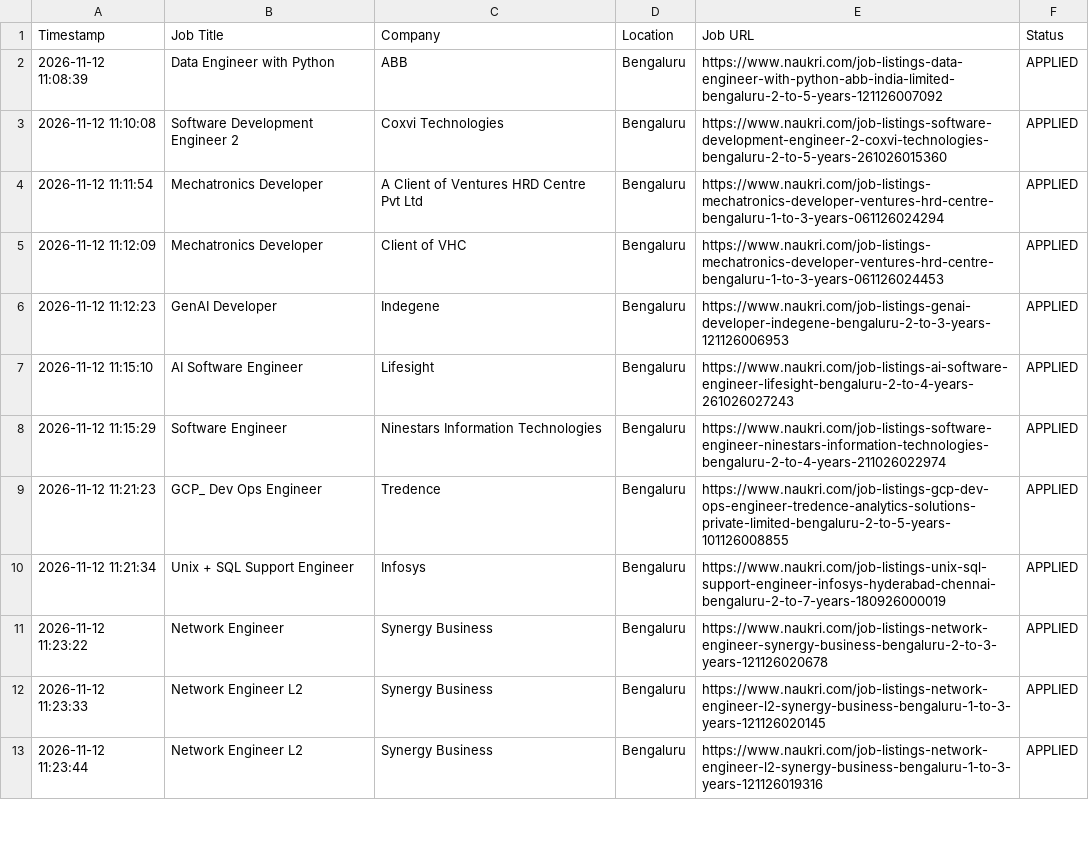
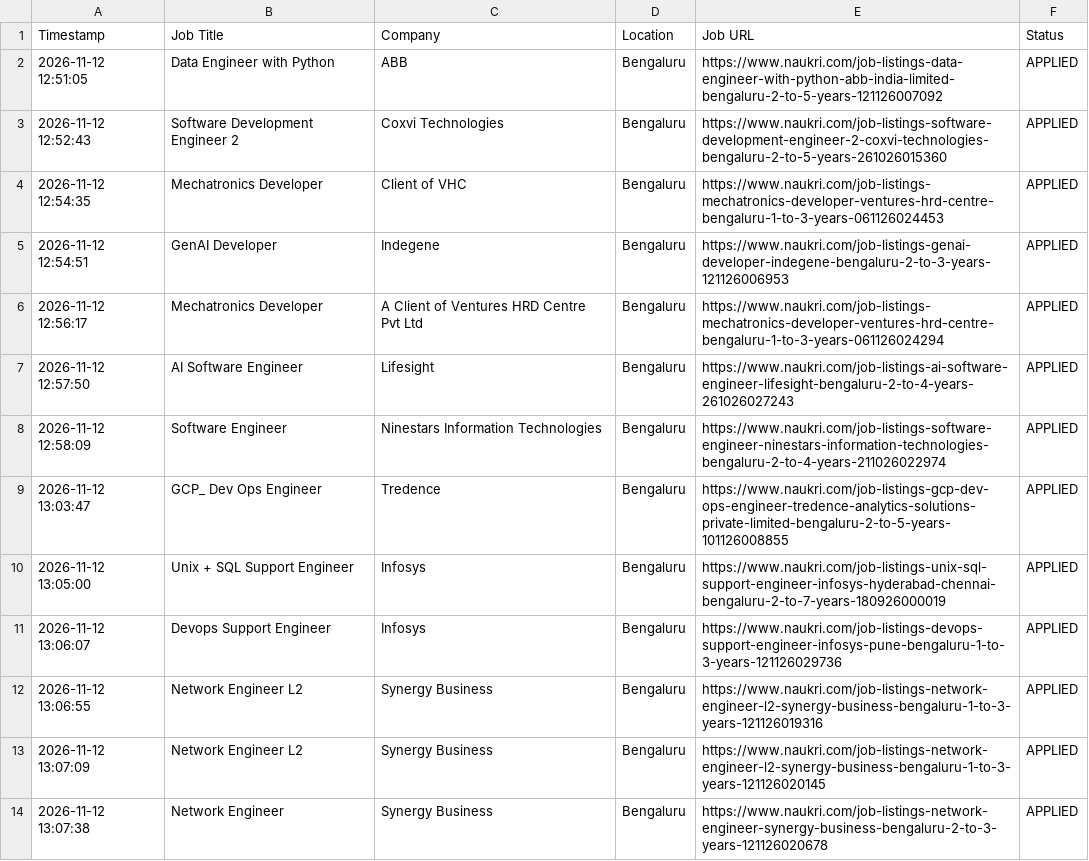
Before and after one commit to gokulKrishna15/job, a CSV file: logs/application_history.csv, drawn as a sheet; only a part is shown; the diff covers the shown part only.

```diff
--- a/logs/application_history.csv
+++ b/logs/application_history.csv
@@ -1,13 +1,14 @@
 Timestamp,Job Title,Company,Location,Job URL,Status
-2026-11-12 11:08:39,Data Engineer with Python,ABB,Bengaluru,https://www.naukri.com/job-listings-data-engineer-with-python-abb-india-limited-bengaluru-2-to-5-years-121126007092,APPLIED
-2026-11-12 11:10:08,Software Development Engineer 2,Coxvi Technologies,Bengaluru,https://www.naukri.com/job-listings-software-development-engineer-2-coxvi-technologies-bengaluru-2-to-5-years-261026015360,APPLIED
-2026-11-12 11:11:54,Mechatronics Developer,A Client of Ventures HRD Centre Pvt Ltd,Bengaluru,https://www.naukri.com/job-listings-mechatronics-developer-ventures-hrd-centre-bengaluru-1-to-3-years-061126024294,APPLIED
-2026-11-12 11:12:09,Mechatronics Developer,Client of VHC,Bengaluru,https://www.naukri.com/job-listings-mechatronics-developer-ventures-hrd-centre-bengaluru-1-to-3-years-061126024453,APPLIED
-2026-11-12 11:12:23,GenAI Developer,Indegene,Bengaluru,https://www.naukri.com/job-listings-genai-developer-indegene-bengaluru-2-to-3-years-121126006953,APPLIED
-2026-11-12 11:15:10,AI Software Engineer,Lifesight,Bengaluru,https://www.naukri.com/job-listings-ai-software-engineer-lifesight-bengaluru-2-to-4-years-261026027243,APPLIED
-2026-11-12 11:15:29,Software Engineer,Ninestars Information Technologies,Bengaluru,https://www.naukri.com/job-listings-software-engineer-ninestars-information-technologies-bengaluru-2-to-4-years-211026022974,APPLIED
-2026-11-12 11:21:23,GCP_ Dev Ops Engineer,Tredence,Bengaluru,https://www.naukri.com/job-listings-gcp-dev-ops-engineer-tredence-analytics-solutions-private-limited-bengaluru-2-to-5-years-101126008855,APPLIED
-2026-11-12 11:21:34,Unix + SQL Support Engineer,Infosys,Bengaluru,https://www.naukri.com/job-listings-unix-sql-support-engineer-infosys-hyderabad-chennai-bengaluru-2-to-7-years-180926000019,APPLIED
-2026-11-12 11:23:22,Network Engineer,Synergy Business,Bengaluru,https://www.naukri.com/job-listings-network-engineer-synergy-business-bengaluru-2-to-3-years-121126020678,APPLIED
-2026-11-12 11:23:33,Network Engineer L2,Synergy Business,Bengaluru,https://www.naukri.com/job-listings-network-engineer-l2-synergy-business-bengaluru-1-to-3-years-121126020145,APPLIED
-2026-11-12 11:23:44,Network Engineer L2,Synergy Business,Bengaluru,https://www.naukri.com/job-listings-network-engineer-l2-synergy-business-bengaluru-1-to-3-years-121126019316,APPLIED
+2026-11-12 12:51:05,Data Engineer with Python,ABB,Bengaluru,https://www.naukri.com/job-listings-data-engineer-with-python-abb-india-limited-bengaluru-2-to-5-years-121126007092,APPLIED
+2026-11-12 12:52:43,Software Development Engineer 2,Coxvi Technologies,Bengaluru,https://www.naukri.com/job-listings-software-development-engineer-2-coxvi-technologies-bengaluru-2-to-5-years-261026015360,APPLIED
+2026-11-12 12:54:35,Mechatronics Developer,Client of VHC,Bengaluru,https://www.naukri.com/job-listings-mechatronics-developer-ventures-hrd-centre-bengaluru-1-to-3-years-061126024453,APPLIED
+2026-11-12 12:54:51,GenAI Developer,Indegene,Bengaluru,https://www.naukri.com/job-listings-genai-developer-indegene-bengaluru-2-to-3-years-121126006953,APPLIED
+2026-11-12 12:56:17,Mechatronics Developer,A Client of Ventures HRD Centre Pvt Ltd,Bengaluru,https://www.naukri.com/job-listings-mechatronics-developer-ventures-hrd-centre-bengaluru-1-to-3-years-061126024294,APPLIED
+2026-11-12 12:57:50,AI Software Engineer,Lifesight,Bengaluru,https://www.naukri.com/job-listings-ai-software-engineer-lifesight-bengaluru-2-to-4-years-261026027243,APPLIED
+2026-11-12 12:58:09,Software Engineer,Ninestars Information Technologies,Bengaluru,https://www.naukri.com/job-listings-software-engineer-ninestars-information-technologies-bengaluru-2-to-4-years-211026022974,APPLIED
+2026-11-12 13:03:47,GCP_ Dev Ops Engineer,Tredence,Bengaluru,https://www.naukri.com/job-listings-gcp-dev-ops-engineer-tredence-analytics-solutions-private-limited-bengaluru-2-to-5-years-101126008855,APPLIED
+2026-11-12 13:05:00,Unix + SQL Support Engineer,Infosys,Bengaluru,https://www.naukri.com/job-listings-unix-sql-support-engineer-infosys-hyderabad-chennai-bengaluru-2-to-7-years-180926000019,APPLIED
+2026-11-12 13:06:07,Devops Support Engineer,Infosys,Bengaluru,https://www.naukri.com/job-listings-devops-support-engineer-infosys-pune-bengaluru-1-to-3-years-121126029736,APPLIED
+2026-11-12 13:06:55,Network Engineer L2,Synergy Business,Bengaluru,https://www.naukri.com/job-listings-network-engineer-l2-synergy-business-bengaluru-1-to-3-years-121126019316,APPLIED
+2026-11-12 13:07:09,Network Engineer L2,Synergy Business,Bengaluru,https://www.naukri.com/job-listings-network-engineer-l2-synergy-business-bengaluru-1-to-3-years-121126020145,APPLIED
+2026-11-12 13:07:38,Network Engineer,Synergy Business,Bengaluru,https://www.naukri.com/job-listings-network-engineer-synergy-business-bengaluru-2-to-3-years-121126020678,APPLIED
```
Also changed, not shown: 10 added rows, 11 removed rows and 29 edited cells elsewhere in this file, logs/skipped_jobs.csv, 5 other files.
